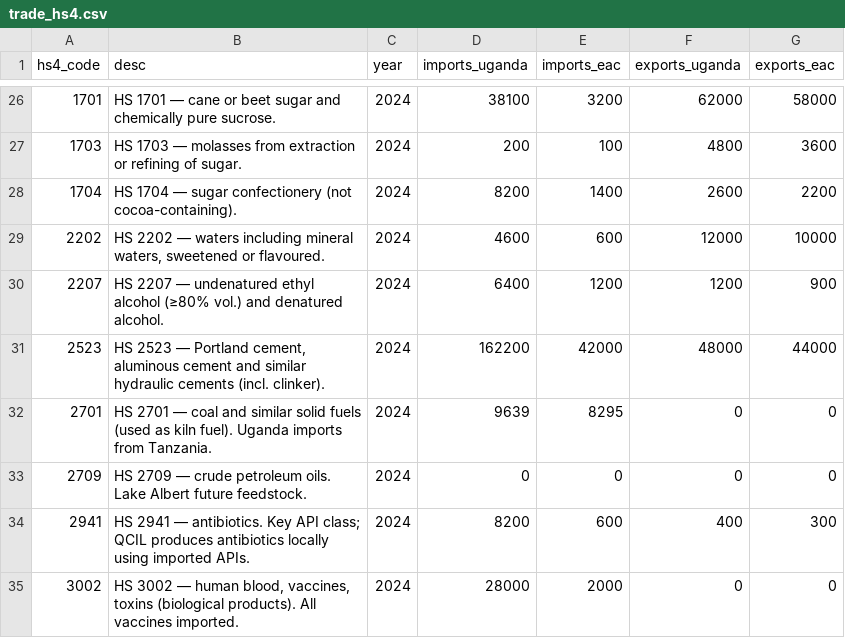
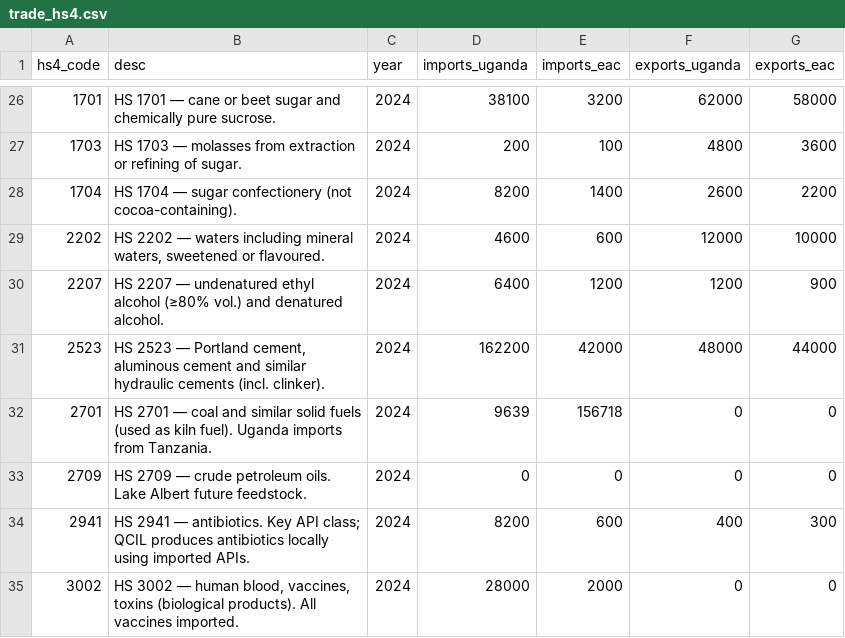
Before and after one commit to MTIC-Uganda/industrial_diagnostic_study, a CSV file: data/dashboard/explorer/trade_hs4.csv, drawn as a sheet; only a part is shown, gaps mark what is left out; the diff covers the shown part only.

```diff
--- a/data/dashboard/explorer/trade_hs4.csv
+++ b/data/dashboard/explorer/trade_hs4.csv
@@ -31,3 +31,3 @@ hs4_code,desc,year,imports_uganda,imports_eac,exports_uganda,exports_eac
 2523,"HS 2523 — Portland cement, aluminous cement and similar hydraulic cements (incl. clinker).",2024,162200,42000,48000,44000
-2701,HS 2701 — coal and similar solid fuels (used as kiln fuel). Uganda imports from Tanzania.,2024,9639,8295,0,0
+2701,HS 2701 — coal and similar solid fuels (used as kiln fuel). Uganda imports from Tanzania.,2024,9639,156718,0,0
 2709,HS 2709 — crude petroleum oils. Lake Albert future feedstock.,2024,0,0,0,0
```
Also changed, not shown: 54 edited cells elsewhere in this file, 2 other files.
